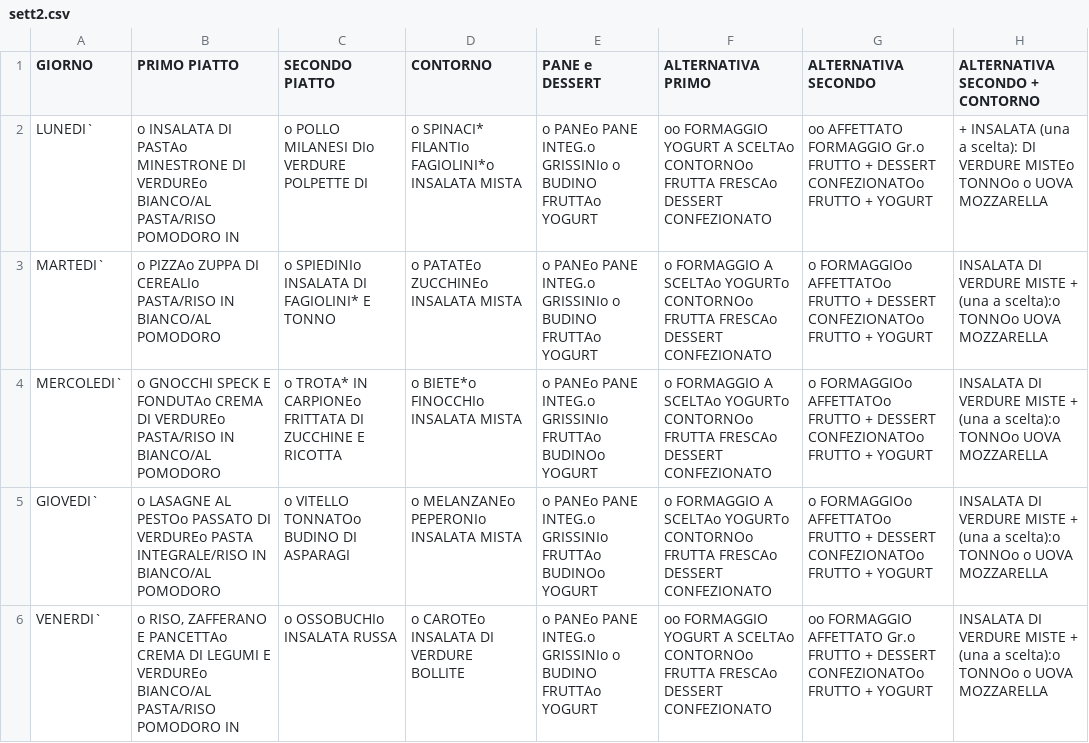
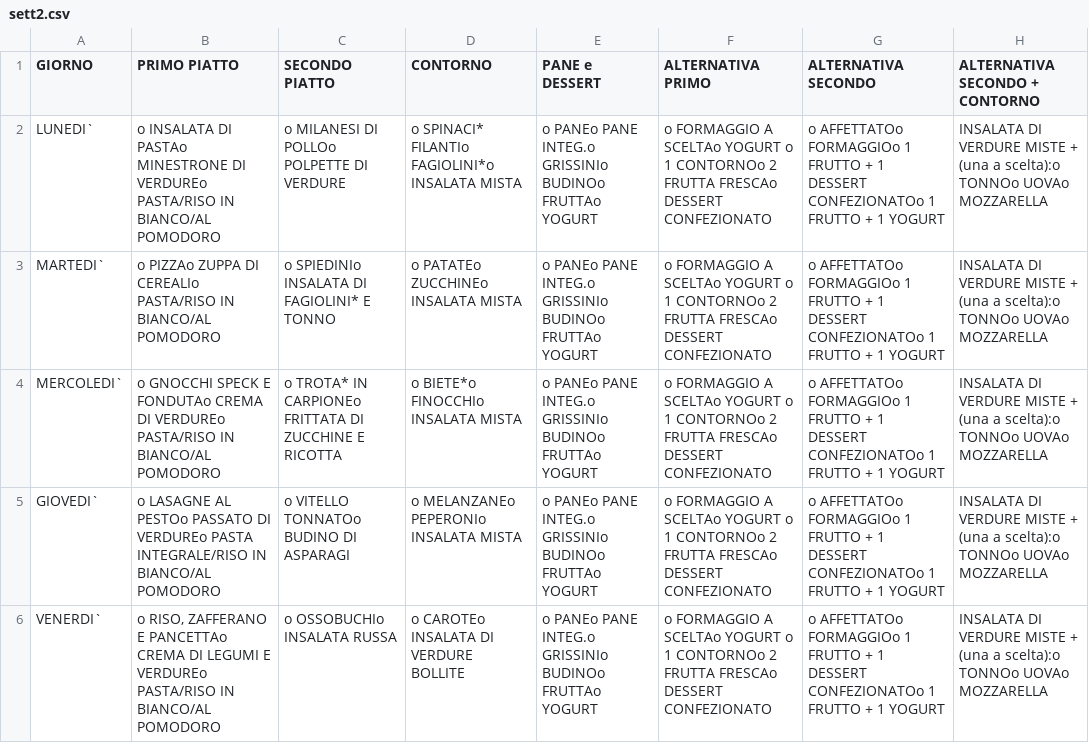
Before and after one commit to procionevolante/chesemagna, a CSV file: chesemagna-data/sett2.csv, drawn as a sheet.

```diff
--- a/chesemagna-data/sett2.csv
+++ b/chesemagna-data/sett2.csv
@@ -1,6 +1,6 @@
 GIORNO;PRIMO PIATTO;SECONDO PIATTO;CONTORNO;PANE e DESSERT;ALTERNATIVA PRIMO;ALTERNATIVA SECONDO;ALTERNATIVA SECONDO + CONTORNO
-LUNEDI`;o INSALATA DI PASTAo MINESTRONE DI VERDUREo BIANCO/AL PASTA/RISO POMODORO IN;o POLLO MILANESI DIo VERDURE POLPETTE DI;o SPINACI* FILANTIo FAGIOLINI*o INSALATA MISTA;o PANEo PANE INTEG.o GRISSINIo o BUDINO FRUTTAo YOGURT;oo FORMAGGIO YOGURT A SCELTAo CONTORNOo FRUTTA FRESCAo DESSERT CONFEZIONATO ;oo AFFETTATO FORMAGGIO Gr.o FRUTTO + DESSERT CONFEZIONATOo FRUTTO + YOGURT;+ INSALATA (una a scelta): DI VERDURE MISTEo TONNOo o UOVA MOZZARELLA
-MARTEDI`;o PIZZAo ZUPPA DI CEREALIo PASTA/RISO IN BIANCO/AL POMODORO;o SPIEDINIo INSALATA DI FAGIOLINI* E TONNO;o PATATEo ZUCCHINEo INSALATA MISTA;o PANEo PANE INTEG.o GRISSINIo o BUDINO FRUTTAo YOGURT;o FORMAGGIO A SCELTAo YOGURTo CONTORNOo FRUTTA FRESCAo DESSERT CONFEZIONATO ;o FORMAGGIOo AFFETTATOo FRUTTO + DESSERT CONFEZIONATOo FRUTTO + YOGURT;INSALATA DI VERDURE MISTE + (una a scelta):o TONNOo UOVA MOZZARELLA
-MERCOLEDI`;o GNOCCHI SPECK E FONDUTAo CREMA DI VERDUREo PASTA/RISO IN BIANCO/AL POMODORO;o TROTA* IN CARPIONEo FRITTATA DI ZUCCHINE E RICOTTA;o BIETE*o FINOCCHIo INSALATA MISTA;o PANEo PANE INTEG.o GRISSINIo FRUTTAo BUDINOo YOGURT;o FORMAGGIO A SCELTAo YOGURTo CONTORNOo FRUTTA FRESCAo DESSERT CONFEZIONATO ;o FORMAGGIOo AFFETTATOo FRUTTO + DESSERT CONFEZIONATOo FRUTTO + YOGURT;INSALATA DI VERDURE MISTE + (una a scelta):o TONNOo UOVA MOZZARELLA
-GIOVEDI`;o LASAGNE AL PESTOo PASSATO DI VERDUREo PASTA INTEGRALE/RISO IN BIANCO/AL POMODORO;o VITELLO TONNATOo BUDINO DI ASPARAGI;o MELANZANEo PEPERONIo INSALATA MISTA;o PANEo PANE INTEG.o GRISSINIo FRUTTAo BUDINOo YOGURT;o FORMAGGIO A SCELTAo YOGURTo CONTORNOo FRUTTA FRESCAo DESSERT CONFEZIONATO ;o FORMAGGIOo AFFETTATOo FRUTTO + DESSERT CONFEZIONATOo FRUTTO + YOGURT;INSALATA DI VERDURE MISTE + (una a scelta):o TONNOo o UOVA MOZZARELLA
-VENERDI`;o RISO, ZAFFERANO E PANCETTAo CREMA DI LEGUMI E VERDUREo BIANCO/AL PASTA/RISO POMODORO IN;o OSSOBUCHIo INSALATA RUSSA;o CAROTEo INSALATA DI VERDURE BOLLITE;o PANEo PANE INTEG.o GRISSINIo o BUDINO FRUTTAo YOGURT;oo FORMAGGIO YOGURT A SCELTAo CONTORNOo FRUTTA FRESCAo DESSERT CONFEZIONATO ;oo FORMAGGIO AFFETTATO Gr.o FRUTTO + DESSERT CONFEZIONATOo FRUTTO + YOGURT;INSALATA DI VERDURE MISTE + (una a scelta):o TONNOo o UOVA MOZZARELLA
+LUNEDI`;o INSALATA DI PASTAo MINESTRONE DI VERDUREo PASTA/RISO IN BIANCO/AL POMODORO;o MILANESI DI POLLOo POLPETTE DI VERDURE;o SPINACI* FILANTIo FAGIOLINI*o INSALATA MISTA;o PANEo PANE INTEG.o GRISSINIo BUDINOo FRUTTAo YOGURT;o FORMAGGIO A SCELTAo YOGURT o 1 CONTORNOo 2 FRUTTA FRESCAo DESSERT CONFEZIONATO;o AFFETTATOo FORMAGGIOo 1 FRUTTO + 1 DESSERT CONFEZIONATOo 1 FRUTTO + 1 YOGURT;INSALATA DI VERDURE MISTE + (una a scelta):o TONNOo UOVAo MOZZARELLA
+MARTEDI`;o PIZZAo ZUPPA DI CEREALIo PASTA/RISO IN BIANCO/AL POMODORO;o SPIEDINIo INSALATA DI FAGIOLINI* E TONNO;o PATATEo ZUCCHINEo INSALATA MISTA;o PANEo PANE INTEG.o GRISSINIo BUDINOo FRUTTAo YOGURT;o FORMAGGIO A SCELTAo YOGURT o 1 CONTORNOo 2 FRUTTA FRESCAo DESSERT CONFEZIONATO;o AFFETTATOo FORMAGGIOo 1 FRUTTO + 1 DESSERT CONFEZIONATOo 1 FRUTTO + 1 YOGURT;INSALATA DI VERDURE MISTE + (una a scelta):o TONNOo UOVAo MOZZARELLA
+MERCOLEDI`;o GNOCCHI SPECK E FONDUTAo CREMA DI VERDUREo PASTA/RISO IN BIANCO/AL POMODORO;o TROTA* IN CARPIONEo FRITTATA DI ZUCCHINE E RICOTTA;o BIETE*o FINOCCHIo INSALATA MISTA;o PANEo PANE INTEG.o GRISSINIo BUDINOo FRUTTAo YOGURT;o FORMAGGIO A SCELTAo YOGURT o 1 CONTORNOo 2 FRUTTA FRESCAo DESSERT CONFEZIONATO;o AFFETTATOo FORMAGGIOo 1 FRUTTO + 1 DESSERT CONFEZIONATOo 1 FRUTTO + 1 YOGURT;INSALATA DI VERDURE MISTE + (una a scelta):o TONNOo UOVAo MOZZARELLA
+GIOVEDI`;o LASAGNE AL PESTOo PASSATO DI VERDUREo PASTA INTEGRALE/RISO IN BIANCO/AL POMODORO;o VITELLO TONNATOo BUDINO DI ASPARAGI;o MELANZANEo PEPERONIo INSALATA MISTA;o PANEo PANE INTEG.o GRISSINIo BUDINOo FRUTTAo YOGURT;o FORMAGGIO A SCELTAo YOGURT o 1 CONTORNOo 2 FRUTTA FRESCAo DESSERT CONFEZIONATO;o AFFETTATOo FORMAGGIOo 1 FRUTTO + 1 DESSERT CONFEZIONATOo 1 FRUTTO + 1 YOGURT;INSALATA DI VERDURE MISTE + (una a scelta):o TONNOo UOVAo MOZZARELLA
+VENERDI`;o RISO, ZAFFERANO E PANCETTAo CREMA DI LEGUMI E VERDUREo PASTA/RISO IN BIANCO/AL POMODORO;o OSSOBUCHIo INSALATA RUSSA;o CAROTEo INSALATA DI VERDURE BOLLITE;o PANEo PANE INTEG.o GRISSINIo BUDINOo FRUTTAo YOGURT;o FORMAGGIO A SCELTAo YOGURT o 1 CONTORNOo 2 FRUTTA FRESCAo DESSERT CONFEZIONATO;o AFFETTATOo FORMAGGIOo 1 FRUTTO + 1 DESSERT CONFEZIONATOo 1 FRUTTO + 1 YOGURT;INSALATA DI VERDURE MISTE + (una a scelta):o TONNOo UOVAo MOZZARELLA
```
Also changed, not shown: chesemagna-data/sett1.csv, chesemagna-data/sett3.csv, 2 other files.
